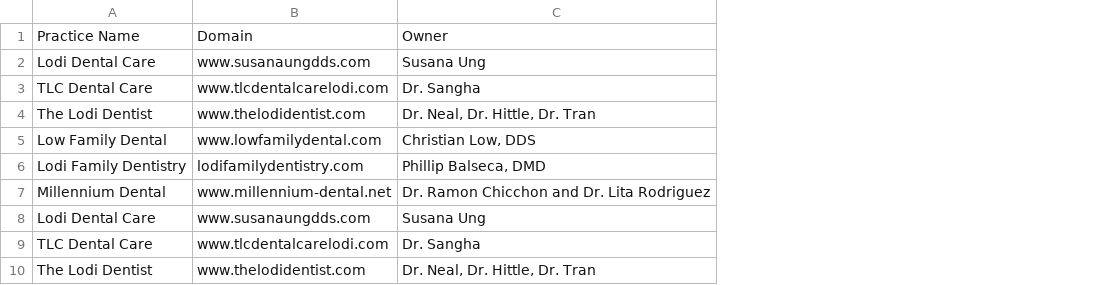
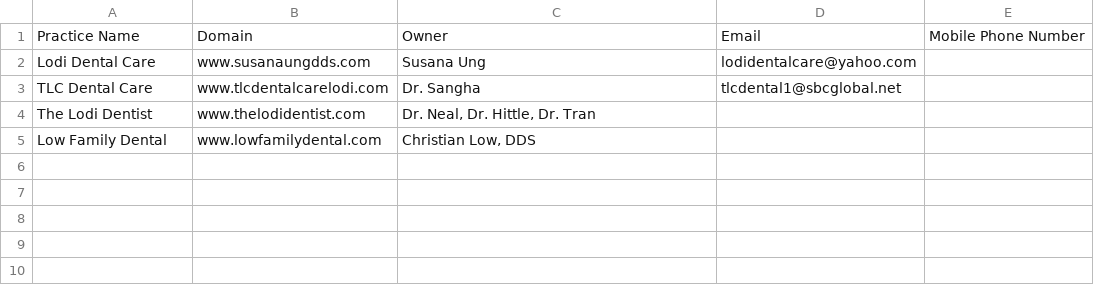
Before and after one commit to Neurality-AI/dentalscout, a CSV file: test1.csv, drawn as a sheet; removed rows and columns are numbered as before the commit, all else as after; the diff names each change by its address in the sheet, - before the commit and + after, or states it on an @@ line.

Commit message:
extracted and logged phone numbers alongside emails from Facebook links

```diff
--- a/test1.csv
+++ b/test1.csv
+column D, rows 1-3: Email | lodidentalcare@yahoo.com | tlcdental1@sbcglobal.net
+column E, row 1: Mobile Phone Number
-row 6: Lodi Family Dentistry | lodifamilydentistry.com | Phillip Balseca, DMD
-row 7: Millennium Dental | www.millennium-dental.net | Dr. Ramon Chicchon and Dr. Lita Rodriguez
-row 8: Lodi Dental Care | www.susanaungdds.com | Susana Ung
-row 9: TLC Dental Care | www.tlcdentalcarelodi.com | Dr. Sangha
-row 10: The Lodi Dentist | www.thelodidentist.com | Dr. Neal, Dr. Hittle, Dr. Tran
```
Also changed, not shown: 1 other file.
